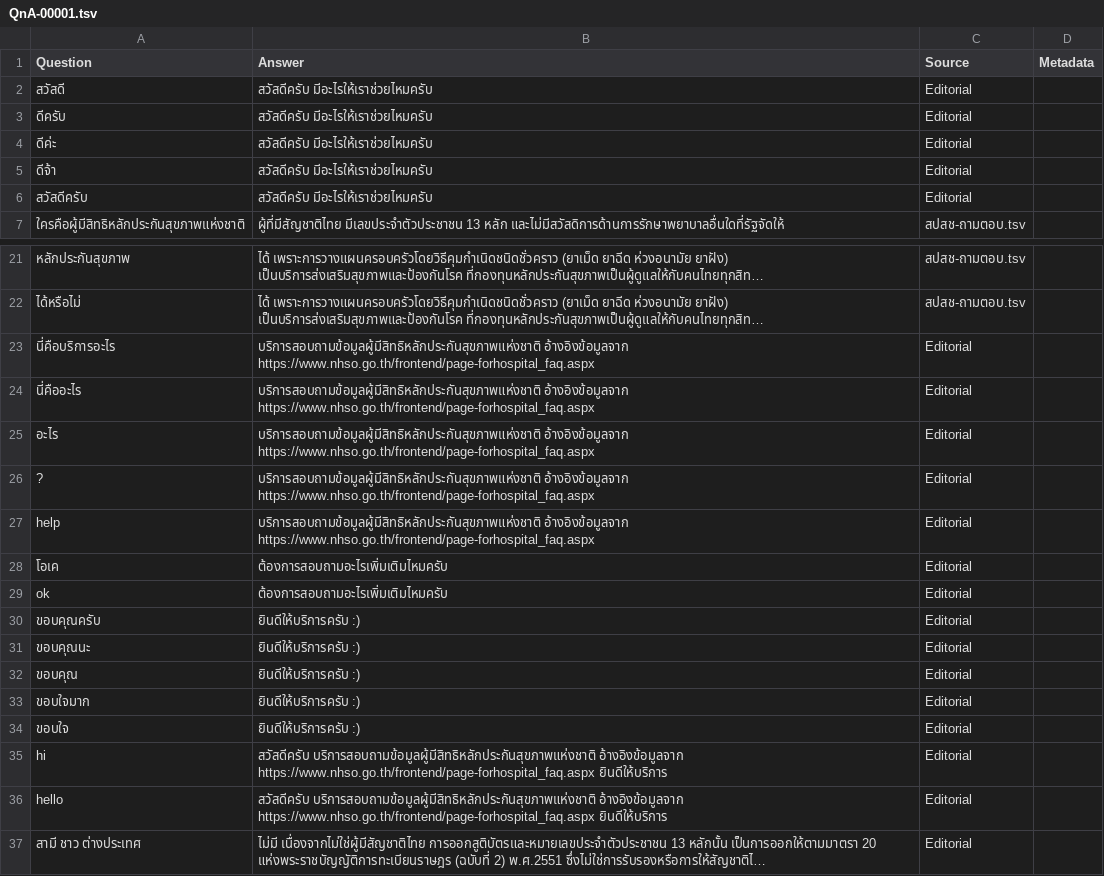
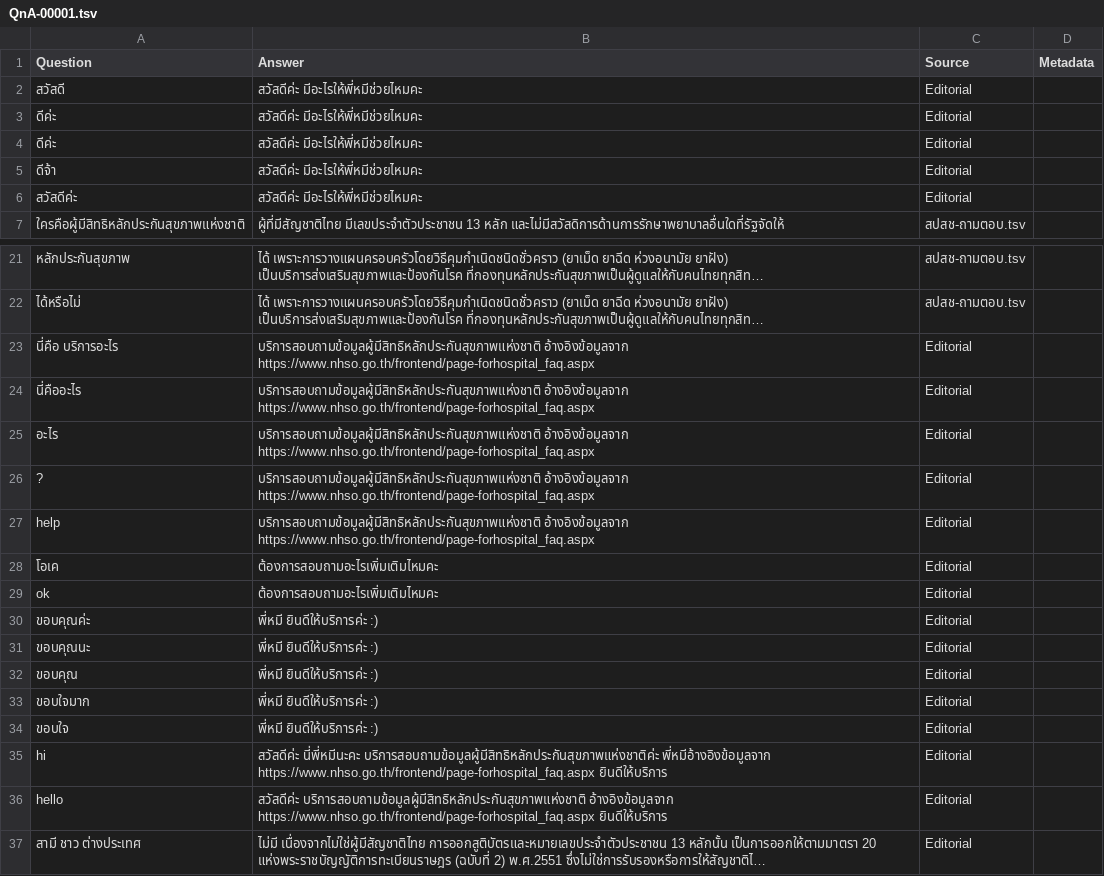
Before and after one commit to facgure/Bot-Knowledge-Base, a TSV file: www.nhso.go.th/QnA-00001.tsv, drawn as a sheet; only a part is shown, gaps mark what is left out; long unchanged cells end in …; the diff names each change by its address in the sheet, - before the commit and + after, or states it on an @@ line.

Commit message:
Add agent name as พี่หมี

```diff
--- a/www.nhso.go.th/QnA-00001.tsv
+++ b/www.nhso.go.th/QnA-00001.tsv
-B2:B6 (Answer): สวัสดีครับ มีอะไรให้เราช่วยไหมครับ
+B2:B6 (Answer): สวัสดีค่ะ มีอะไรให้พี่หมีช่วยไหมคะ
-A3 (Question): ดีครับ
+A3 (Question): ดีค่ะ
-A6 (Question): สวัสดีครับ
+A6 (Question): สวัสดีค่ะ
-A23 (Question): นี่คือบริการอะไร
+A23 (Question): นี่คือ บริการอะไร
-B28:B29 (Answer): ต้องการสอบถามอะไรเพิ่มเติมไหมครับ
+B28:B29 (Answer): ต้องการสอบถามอะไรเพิ่มเติมไหมคะ
-A30 (Question): ขอบคุณครับ
+A30 (Question): ขอบคุณค่ะ
-B30:B34 (Answer): ยินดีให้บริการครับ :)
+B30:B34 (Answer): พี่หมี ยินดีให้บริการค่ะ :)
-B35 (Answer): สวัสดีครับ บริการสอบถามข้อมูลผู้มีสิทธิหลักประกันสุขภาพแห่งชาติ อ้างอิงข้อมูลจาก https://www.nhso.go.th/frontend/page-forhospital_faq.aspx ยินดีให้บริการ
+B35 (Answer): สวัสดีค่ะ นี่พี่หมีนะคะ บริการสอบถามข้อมูลผู้มีสิทธิหลักประกันสุขภาพแห่งชาติค่ะ พี่หมีอ้างอิงข้อมูลจาก https://www.nhso.go.th/frontend/page-forhospital_faq.aspx ยินดีให้บริการ
-B36 (Answer): สวัสดีครับ บริการสอบถามข้อมูลผู้มีสิทธิหลักประกันสุขภาพแห่งชาติ อ้างอิงข้อมูลจาก…
+B36 (Answer): สวัสดีค่ะ บริการสอบถามข้อมูลผู้มีสิทธิหลักประกันสุขภาพแห่งชาติ อ้างอิงข้อมูลจาก…
```
